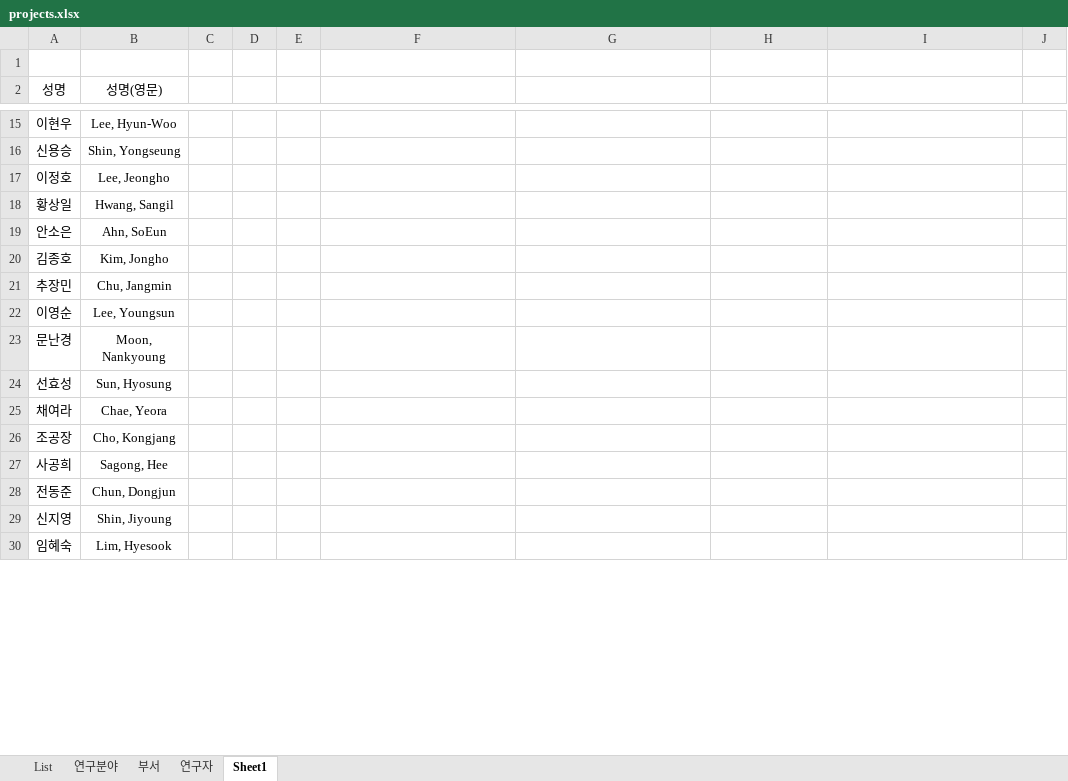
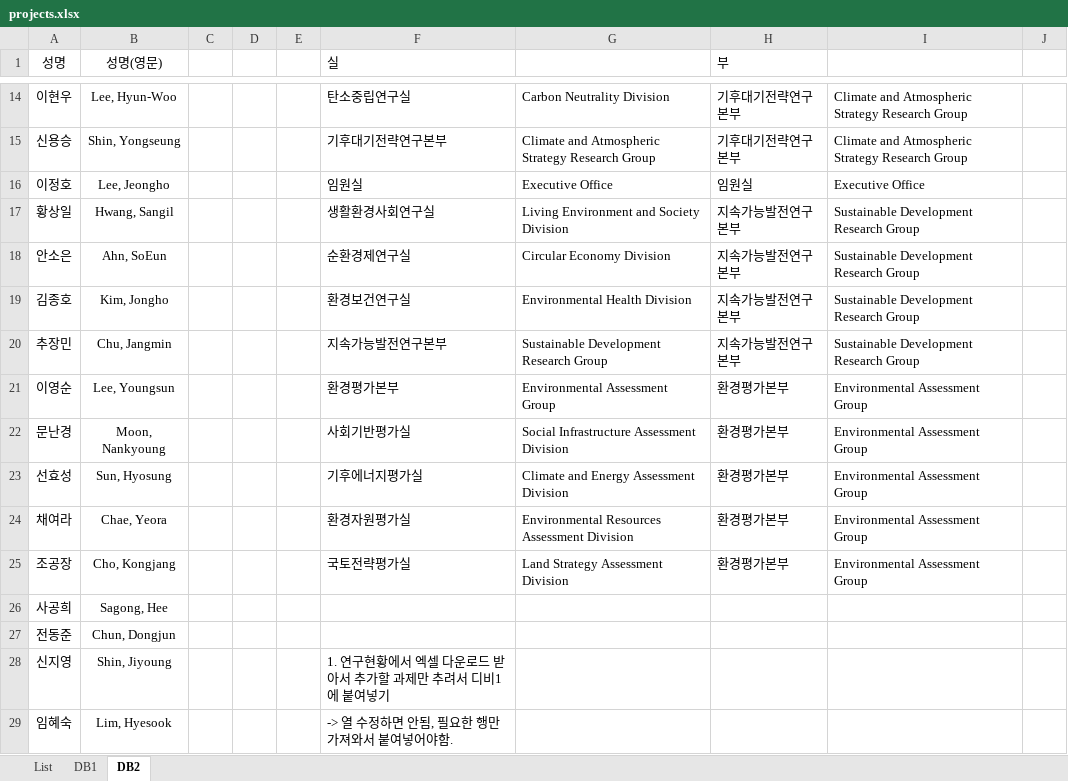
Before and after one commit to kwanghun/GlobalTeamProject, an Excel workbook: data/projects.xlsx, sheet DB2, drawn as a sheet; only a part is shown, gaps mark what is left out; values as stored, in another font and other column widths than the file's, no borders; conditional formats not drawn; removed rows and columns are numbered as before the commit, all else as after; the diff covers the shown part only; the diff names each change by its address in the sheet, - before the commit and + after, or states it on an @@ line.

```diff
--- a/data/projects.xlsx (sheet DB2)
+++ b/data/projects.xlsx (sheet DB2)
-sheet tab: Sheet1
+sheet tab: DB2
-sheet tab: 연구분야
-sheet tab: 부서
-sheet tab: 연구자
+sheet tab: DB1
-row 1: (empty)
-F1: (empty)
+F1: 실
-H1: (empty)
+H1: 부
-F14 (실): (empty)
+F14 (실): 탄소중립연구실
-G14: (empty)
+G14: Carbon Neutrality Division
-H14:H15 (부): (empty)
+H14:H15 (부): 기후대기전략연구본부
-I14:I15: (empty)
+I14:I15: Climate and Atmospheric Strategy Research Group
-F15 (실): (empty)
+F15 (실): 기후대기전략연구본부
-G15: (empty)
+G15: Climate and Atmospheric Strategy Research Group
-F16 (실): (empty)
+F16 (실): 임원실
-G16: (empty)
+G16: Executive Office
-H16 (부): (empty)
+H16 (부): 임원실
-I16: (empty)
+I16: Executive Office
-F17 (실): (empty)
+F17 (실): 생활환경사회연구실
-G17: (empty)
+G17: Living Environment and Society Division
-H17:H20 (부): (empty)
+H17:H20 (부): 지속가능발전연구본부
-I17:I20: (empty)
+I17:I20: Sustainable Development Research Group
-F18 (실): (empty)
+F18 (실): 순환경제연구실
-G18: (empty)
+G18: Circular Economy Division
-F19 (실): (empty)
+F19 (실): 환경보건연구실
-G19: (empty)
+G19: Environmental Health Division
-F20 (실): (empty)
+F20 (실): 지속가능발전연구본부
-G20: (empty)
+G20: Sustainable Development Research Group
-F21 (실): (empty)
+F21 (실): 환경평가본부
-G21: (empty)
+G21: Environmental Assessment Group
-H21:H25 (부): (empty)
+H21:H25 (부): 환경평가본부
-I21:I25: (empty)
+I21:I25: Environmental Assessment Group
-F22 (실): (empty)
+F22 (실): 사회기반평가실
-G22: (empty)
+G22: Social Infrastructure Assessment Division
-F23 (실): (empty)
+F23 (실): 기후에너지평가실
-G23: (empty)
+G23: Climate and Energy Assessment Division
-F24 (실): (empty)
+F24 (실): 환경자원평가실
-G24: (empty)
+G24: Environmental Resources Assessment Division
-F25 (실): (empty)
+F25 (실): 국토전략평가실
-G25: (empty)
+G25: Land Strategy Assessment Division
-F28 (실): (empty)
+F28 (실): 1. 연구현황에서 엑셀 다운로드 받아서 추가할 과제만 추려서 디비1에 붙여넣기
-F29 (실): (empty)
+F29 (실): -> 열 수정하면 안됨, 필요한 행만 가져와서 붙여넣어야함.
```
Also changed, not shown: 50 removed rows and 65 edited cells elsewhere in this sheet, sheet List.
